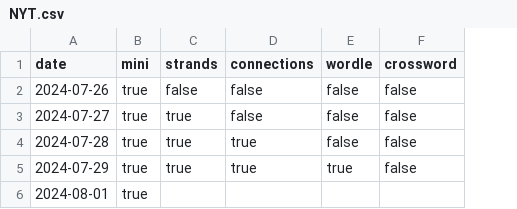
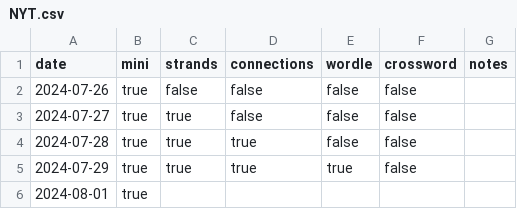
Before and after one commit to anthonywong555/anthonywong555.github.io, a CSV file: data/puzzles/NYT.csv, drawn as a sheet; only a part is shown; the diff covers the shown part only; the diff names each change by its address in the sheet, - before the commit and + after, or states it on an @@ line.

```diff
--- a/data/puzzles/NYT.csv
+++ b/data/puzzles/NYT.csv
+column G (notes), empty
```
Also changed, not shown: 1 added row elsewhere in this file, 21 other files.
